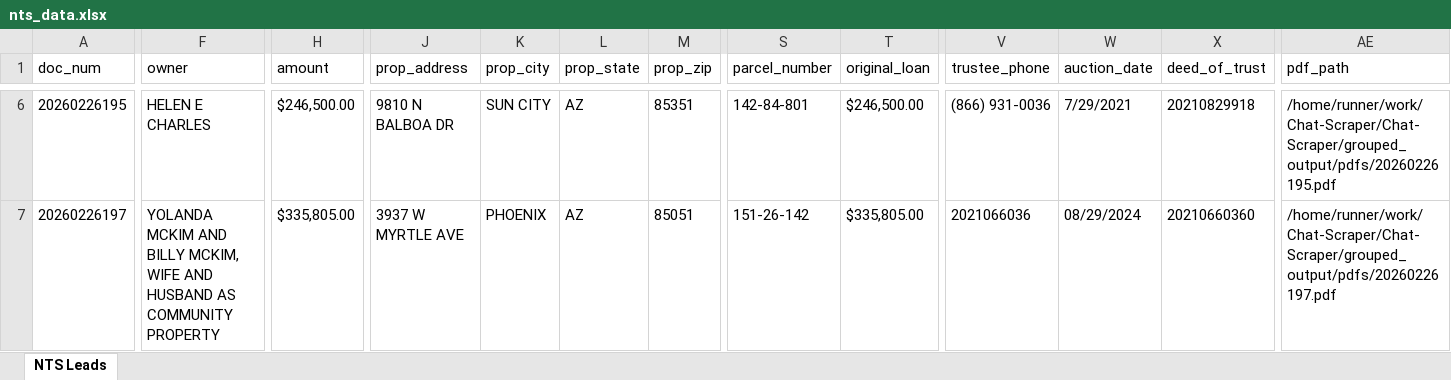
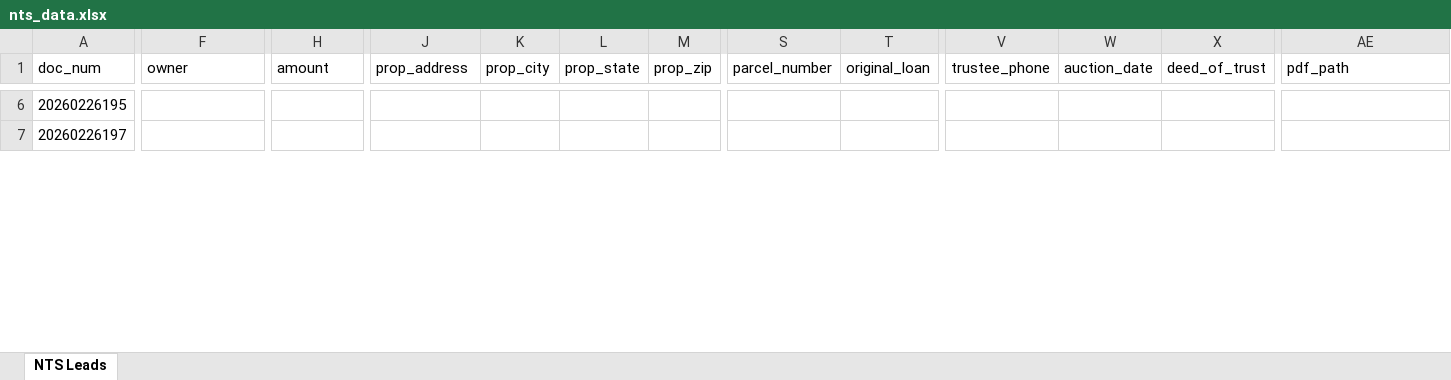
Before and after one commit to Darqsin/Chat-Scraper, an Excel workbook: nts_data.xlsx, sheet NTS Leads, drawn as a sheet; only a part is shown, gaps mark what is left out; values as stored, in another font and other column widths than the file's, no borders; the diff covers the shown part only; the diff names each change by its address in the sheet, - before the commit and + after, or states it on an @@ line.

```diff
--- a/nts_data.xlsx (sheet NTS Leads)
+++ b/nts_data.xlsx (sheet NTS Leads)
-F6 (owner): HELEN E CHARLES
+F6 (owner): (empty)
-H6 (amount): $246,500.00
+H6 (amount): (empty)
-J6 (prop_address): 9810 N BALBOA DR
+J6 (prop_address): (empty)
-K6 (prop_city): SUN CITY
+K6 (prop_city): (empty)
-L6:L7 (prop_state): AZ
+L6:L7 (prop_state): (empty)
-M6 (prop_zip): 85351
+M6 (prop_zip): (empty)
-S6 (parcel_number): 142-84-801
+S6 (parcel_number): (empty)
-T6 (original_loan): $246,500.00
+T6 (original_loan): (empty)
-V6 (trustee_phone): (866) 931-0036
+V6 (trustee_phone): (empty)
-W6 (auction_date): 7/29/2021
+W6 (auction_date): (empty)
-X6 (deed_of_trust): 20210829918
+X6 (deed_of_trust): (empty)
-AE6 (pdf_path): /home/runner/work/Chat-Scraper/Chat-Scraper/grouped_output/pdfs/20260226195.pdf
+AE6 (pdf_path): (empty)
-F7 (owner): YOLANDA MCKIM AND BILLY MCKIM, WIFE AND HUSBAND AS COMMUNITY PROPERTY
+F7 (owner): (empty)
-H7 (amount): $335,805.00
+H7 (amount): (empty)
-J7 (prop_address): 3937 W MYRTLE AVE
+J7 (prop_address): (empty)
-K7 (prop_city): PHOENIX
+K7 (prop_city): (empty)
-M7 (prop_zip): 85051
+M7 (prop_zip): (empty)
-S7 (parcel_number): 151-26-142
+S7 (parcel_number): (empty)
-T7 (original_loan): $335,805.00
+T7 (original_loan): (empty)
-V7 (trustee_phone): 2021066036
+V7 (trustee_phone): (empty)
-W7 (auction_date): 08/29/2024
+W7 (auction_date): (empty)
-X7 (deed_of_trust): 20210660360
+X7 (deed_of_trust): (empty)
-AE7 (pdf_path): /home/runner/work/Chat-Scraper/Chat-Scraper/grouped_output/pdfs/20260226197.pdf
+AE7 (pdf_path): (empty)
```
Also changed, not shown: 554 edited cells elsewhere in this sheet, 5 other files.
